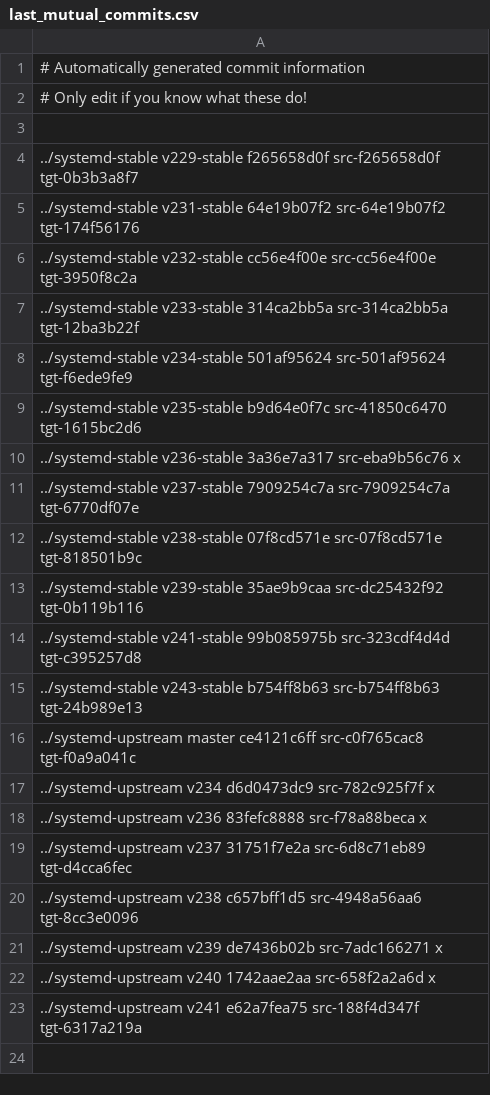
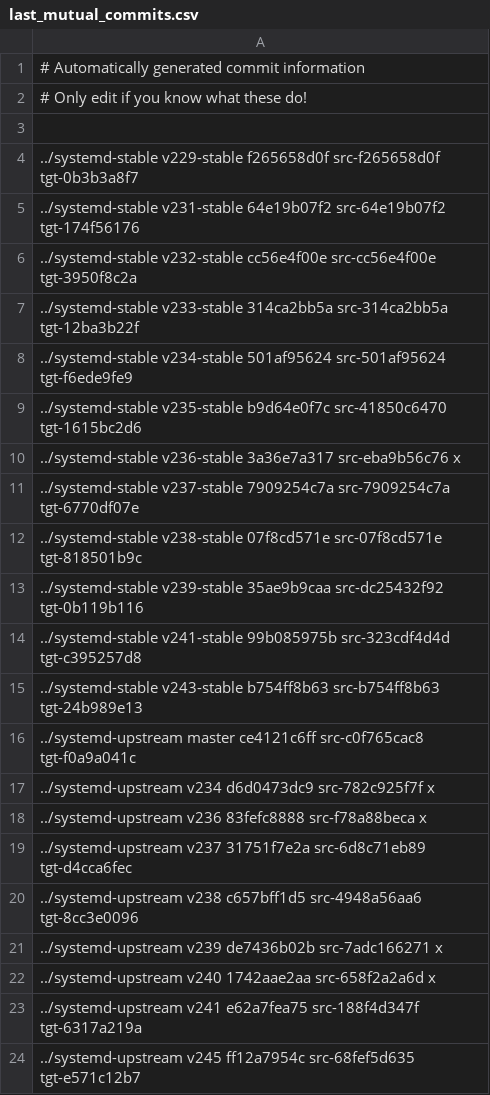
Before and after one commit to Yamakuzure/pwx-elogind-migration-tools, a CSV file: last_mutual_commits.csv, drawn as a sheet; the diff names each change by its address in the sheet, - before the commit and + after, or states it on an @@ line.

Commit message:
last_mutual_commits.csv: New line for upstream v245 tag
Signed-off-by: Sven Eden <sven.eden@prydeworx.com>

```diff
--- a/last_mutual_commits.csv
+++ b/last_mutual_commits.csv
+row 24: ../systemd-upstream v245 ff12a7954c src-68fef5d635 tgt-e571c12b7
```
